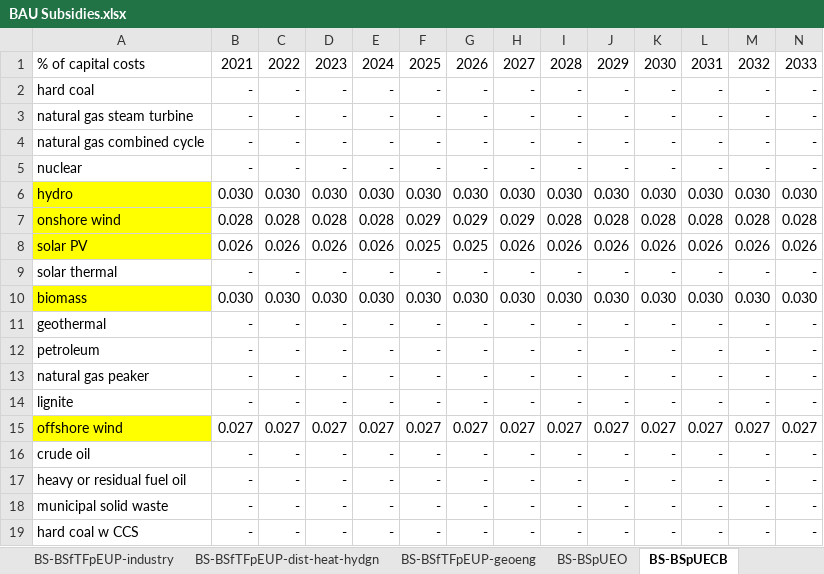
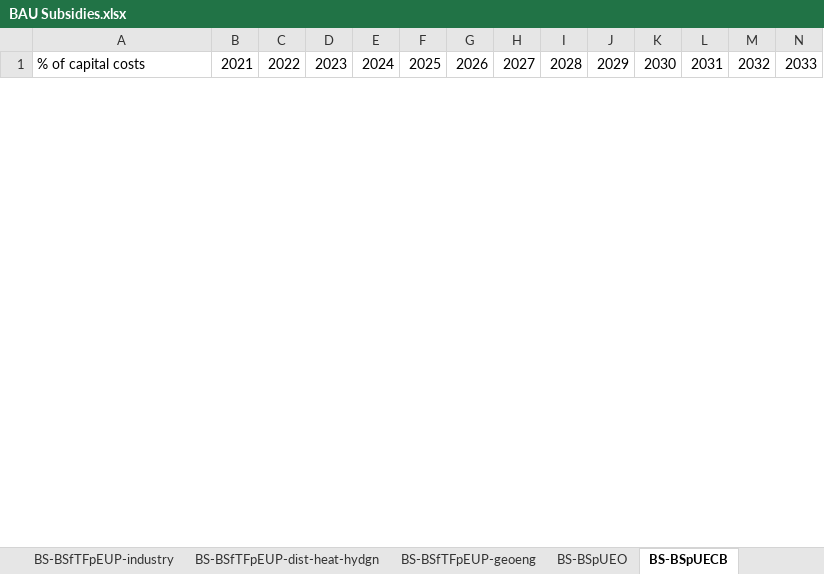
Before and after one commit to EnergyInnovation/eps-southkorea, an Excel workbook: InputData/fuels/BS/BAU Subsidies.xlsx, sheet BS-BSpUECB, drawn as a sheet; only a part is shown; values as stored, in another font and other column widths than the file's, no borders; removed rows and columns are numbered as before the commit, all else as after; rows hold the shown columns only; the diff covers the shown part only; the diff names each change by its address in the sheet, - before the commit and + after, or states it on an @@ line.

```diff
--- a/InputData/fuels/BS/BAU Subsidies.xlsx (sheet BS-BSpUECB)
+++ b/InputData/fuels/BS/BAU Subsidies.xlsx (sheet BS-BSpUECB)
-row 2: hard coal | - | - | - | - | - | - | - | - | - | - | - | - | -
-row 3: natural gas steam turbine | - | - | - | - | - | - | - | - | - | - | - | - | -
-row 4: natural gas combined cycle | - | - | - | - | - | - | - | - | - | - | - | - | -
-row 5: nuclear | - | - | - | - | - | - | - | - | - | - | - | - | -
-row 6: hydro | 0.030 | 0.030 | 0.030 | 0.030 | 0.030 | 0.030 | 0.030 | 0.030 | 0.030 | 0.030 | 0.030 | 0.030 | 0.030
-row 7: onshore wind | 0.028 | 0.028 | 0.028 | 0.028 | 0.029 | 0.029 | 0.029 | 0.028 | 0.028 | 0.028 | 0.028 | 0.028 | 0.028
-row 8: solar PV | 0.026 | 0.026 | 0.026 | 0.026 | 0.025 | 0.025 | 0.026 | 0.026 | 0.026 | 0.026 | 0.026 | 0.026 | 0.026
-row 9: solar thermal | - | - | - | - | - | - | - | - | - | - | - | - | -
-row 10: biomass | 0.030 | 0.030 | 0.030 | 0.030 | 0.030 | 0.030 | 0.030 | 0.030 | 0.030 | 0.030 | 0.030 | 0.030 | 0.030
-row 11: geothermal | - | - | - | - | - | - | - | - | - | - | - | - | -
-row 12: petroleum | - | - | - | - | - | - | - | - | - | - | - | - | -
-row 13: natural gas peaker | - | - | - | - | - | - | - | - | - | - | - | - | -
-row 14: lignite | - | - | - | - | - | - | - | - | - | - | - | - | -
-row 15: offshore wind | 0.027 | 0.027 | 0.027 | 0.027 | 0.027 | 0.027 | 0.027 | 0.027 | 0.027 | 0.027 | 0.027 | 0.027 | 0.027
-row 16: crude oil | - | - | - | - | - | - | - | - | - | - | - | - | -
-row 17: heavy or residual fuel oil | - | - | - | - | - | - | - | - | - | - | - | - | -
-row 18: municipal solid waste | - | - | - | - | - | - | - | - | - | - | - | - | -
-row 19: hard coal w CCS | - | - | - | - | - | - | - | - | - | - | - | - | -
```
Also changed, not shown: 24 added rows and 6 removed rows elsewhere in this sheet, sheet BS-DoSpUEO, sheet BS-BSpUEO, sheet BS-BSfTFpEUP, sheet BS-BSfTFpEUP-electricity, sheet BS-BSfTFpEUP-com-bldgs, sheet BS-BSfTFpEUP-industry, 4 more sheets, 18 other files.
